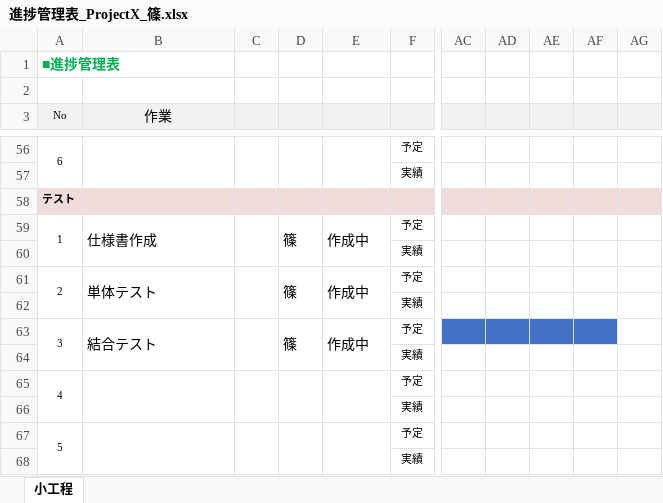
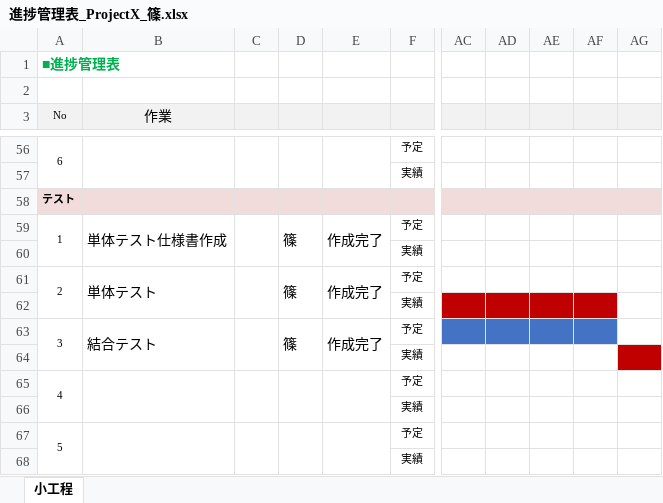
Before and after one commit to comsize-KasumiOishi/ProjectX, an Excel workbook: 進捗管理表/Shino/進捗管理表_ProjectX_篠.xlsx, sheet 小工程, drawn as a sheet; only a part is shown, gaps mark what is left out; values as stored, in another font and other column widths than the file's, no borders; the diff names each change by its address in the sheet, - before the commit and + after, or states it on an @@ line.

Commit message:
進捗管理表 更新

```diff
--- a/進捗管理表/Shino/進捗管理表_ProjectX_篠.xlsx (sheet 小工程)
+++ b/進捗管理表/Shino/進捗管理表_ProjectX_篠.xlsx (sheet 小工程)
-B59 (作業): 仕様書作成
+B59 (作業): 単体テスト仕様書作成
-E59: 作成中
+E59: 作成完了
-E61: 作成中
+E61: 作成完了
-AC62:AF62 fill: none
+AC62:AF62 fill: #C00000
-E63: 作成中
+E63: 作成完了
-AG64 fill: none
+AG64 fill: #C00000
```
